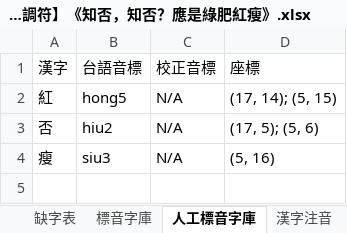
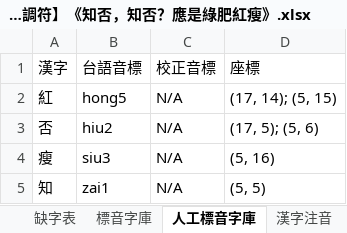
Before and after one commit to AlanJui/Piau-Im, an Excel workbook: output7/【河洛文讀注音-閩拼調符】《知否，知否？應是綠肥紅瘦》.xlsx, sheet 人工標音字庫, drawn as a sheet; values as stored, in another font and other column widths than the file's, no borders; the diff names each change by its address in the sheet, - before the commit and + after, or states it on an @@ line.

```diff
--- a/output7/【河洛文讀注音-閩拼調符】《知否，知否？應是綠肥紅瘦》.xlsx (sheet 人工標音字庫)
+++ b/output7/【河洛文讀注音-閩拼調符】《知否，知否？應是綠肥紅瘦》.xlsx (sheet 人工標音字庫)
+row 5: 知 | zai1 | N/A | (5, 5)
```
Also changed, not shown: sheet 漢字注音, sheet 標音字庫, 2 other files.
